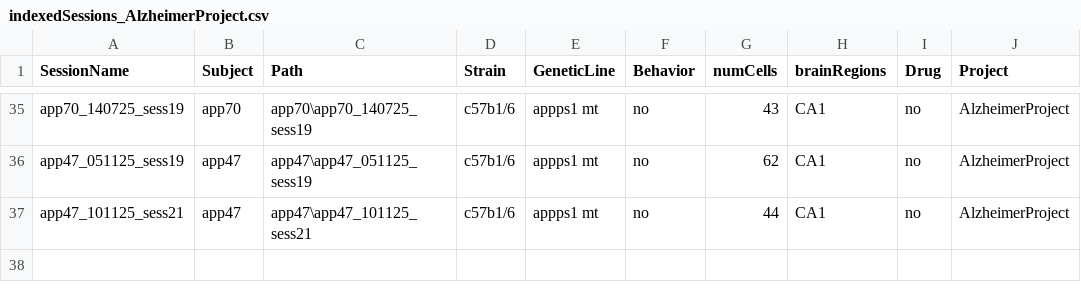
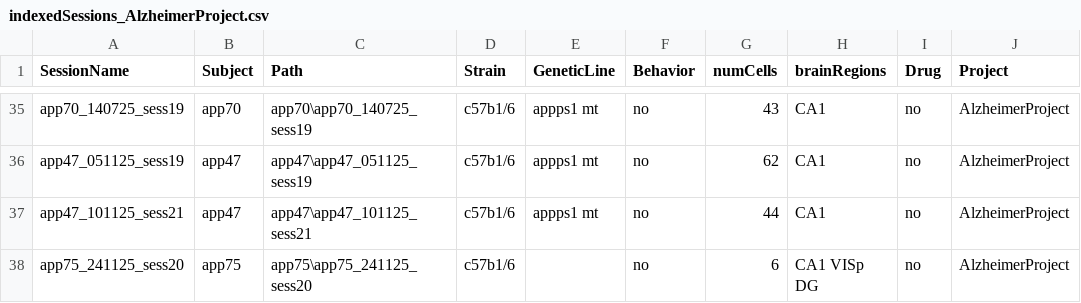
Before and after one commit to abadpablo/AlzheimerProject, a CSV file: indexedSessions_AlzheimerProject.csv, drawn as a sheet; only a part is shown, gaps mark what is left out.

Commit message:
Added Session: APP75_241125_sess20

```diff
--- a/indexedSessions_AlzheimerProject.csv
+++ b/indexedSessions_AlzheimerProject.csv
@@ -37 +37,2 @@ app47_051125_sess19,app47,app47\app47_051125_sess19,c57b1/6,appps1 mt,no,62,CA1,
 app47_101125_sess21,app47,app47\app47_101125_sess21,c57b1/6,appps1 mt,no,44,CA1,no,AlzheimerProject
+app75_241125_sess20,app75,app75\app75_241125_sess20,c57b1/6,,no,6,CA1 VISp DG,no,AlzheimerProject
```
